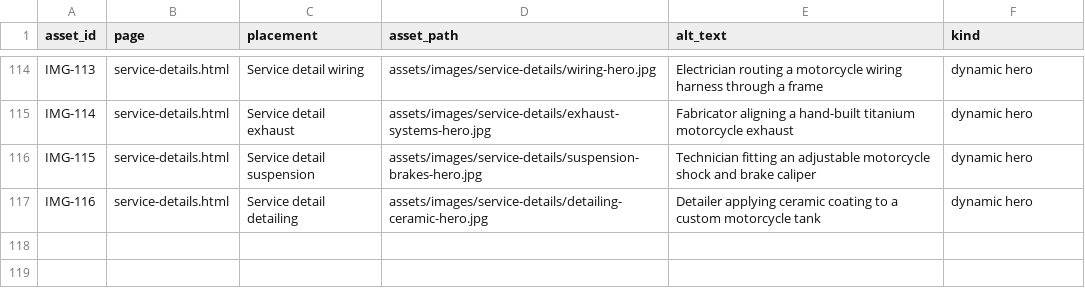
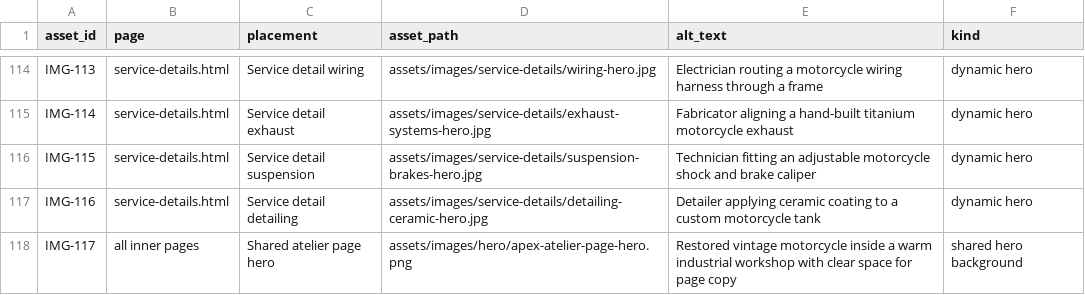
Before and after one commit to MonfortIQ/motorcycle, a CSV file: assets/images/image-manifest.csv, drawn as a sheet; only a part is shown, gaps mark what is left out.

```diff
--- a/assets/images/image-manifest.csv
+++ b/assets/images/image-manifest.csv
@@ -117 +117,2 @@
 "IMG-116","service-details.html","Service detail detailing","assets/images/service-details/detailing-ceramic-hero.jpg","Detailer applying ceramic coating to a custom motorcycle tank","dynamic hero"
+"IMG-117","all inner pages","Shared atelier page hero","assets/images/hero/apex-atelier-page-hero.png","Restored vintage motorcycle inside a warm industrial workshop with clear space for page copy","shared hero background"
```
Also changed, not shown: 48 other files.
